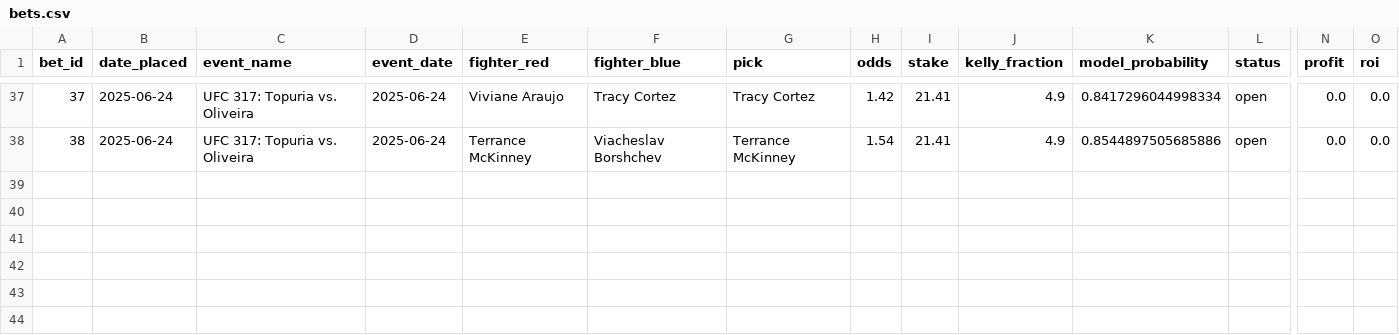
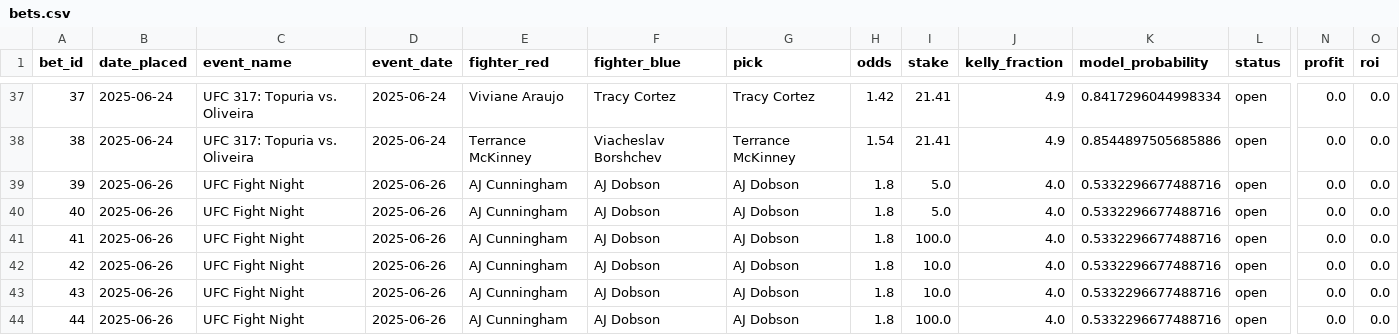
Before and after one commit to narvall018/ufc_predictor, a CSV file: bets/bets.csv, drawn as a sheet; only a part is shown, gaps mark what is left out; rows hold the shown columns only; the diff names each change by its address in the sheet, - before the commit and + after, or states it on an @@ line.

Commit message:
Add new bet #44: AJ Dobson @ 1.8

```diff
--- a/bets/bets.csv
+++ b/bets/bets.csv
+row 39: 39 | 2025-06-26 | UFC Fight Night | 2025-06-26 | AJ Cunningham | AJ Dobson | AJ Dobson | 1.8 | 5.0 | 4.0 | 0.5332296677488716 | open | 0.0 | 0.0
+row 40: 40 | 2025-06-26 | UFC Fight Night | 2025-06-26 | AJ Cunningham | AJ Dobson | AJ Dobson | 1.8 | 5.0 | 4.0 | 0.5332296677488716 | open | 0.0 | 0.0
+row 41: 41 | 2025-06-26 | UFC Fight Night | 2025-06-26 | AJ Cunningham | AJ Dobson | AJ Dobson | 1.8 | 100.0 | 4.0 | 0.5332296677488716 | open | 0.0 | 0.0
+row 42: 42 | 2025-06-26 | UFC Fight Night | 2025-06-26 | AJ Cunningham | AJ Dobson | AJ Dobson | 1.8 | 10.0 | 4.0 | 0.5332296677488716 | open | 0.0 | 0.0
+row 43: 43 | 2025-06-26 | UFC Fight Night | 2025-06-26 | AJ Cunningham | AJ Dobson | AJ Dobson | 1.8 | 10.0 | 4.0 | 0.5332296677488716 | open | 0.0 | 0.0
+row 44: 44 | 2025-06-26 | UFC Fight Night | 2025-06-26 | AJ Cunningham | AJ Dobson | AJ Dobson | 1.8 | 100.0 | 4.0 | 0.5332296677488716 | open | 0.0 | 0.0
```
